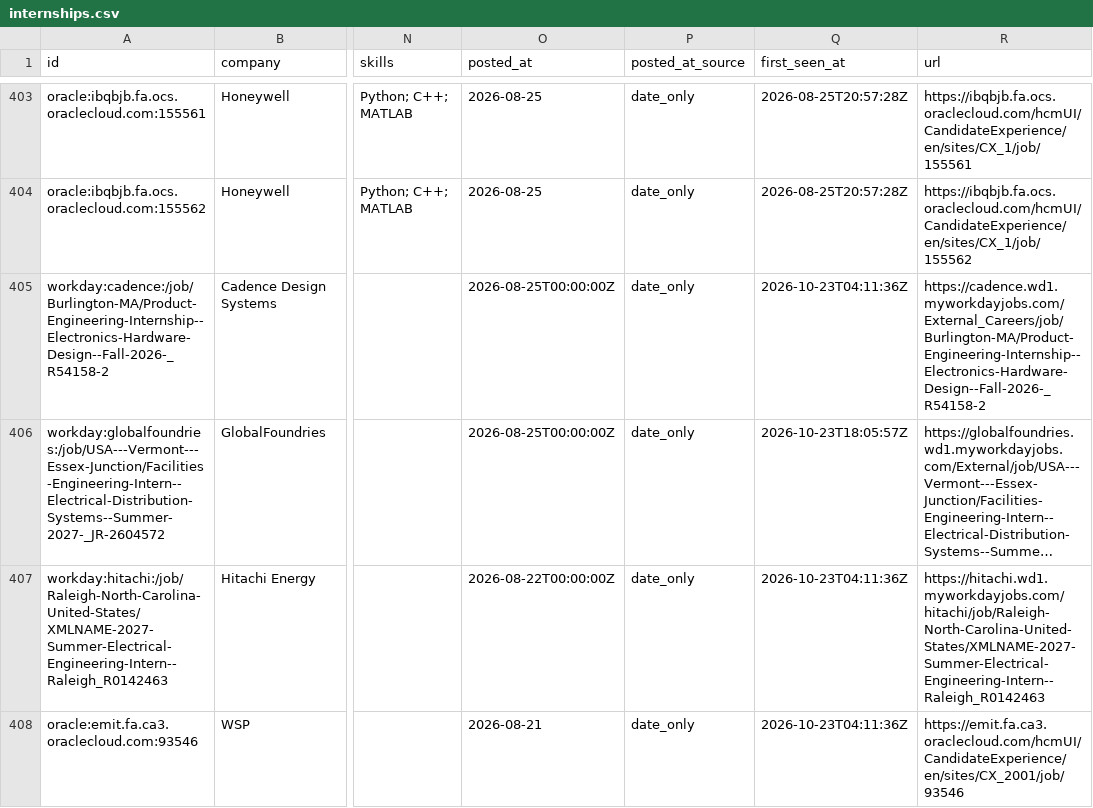
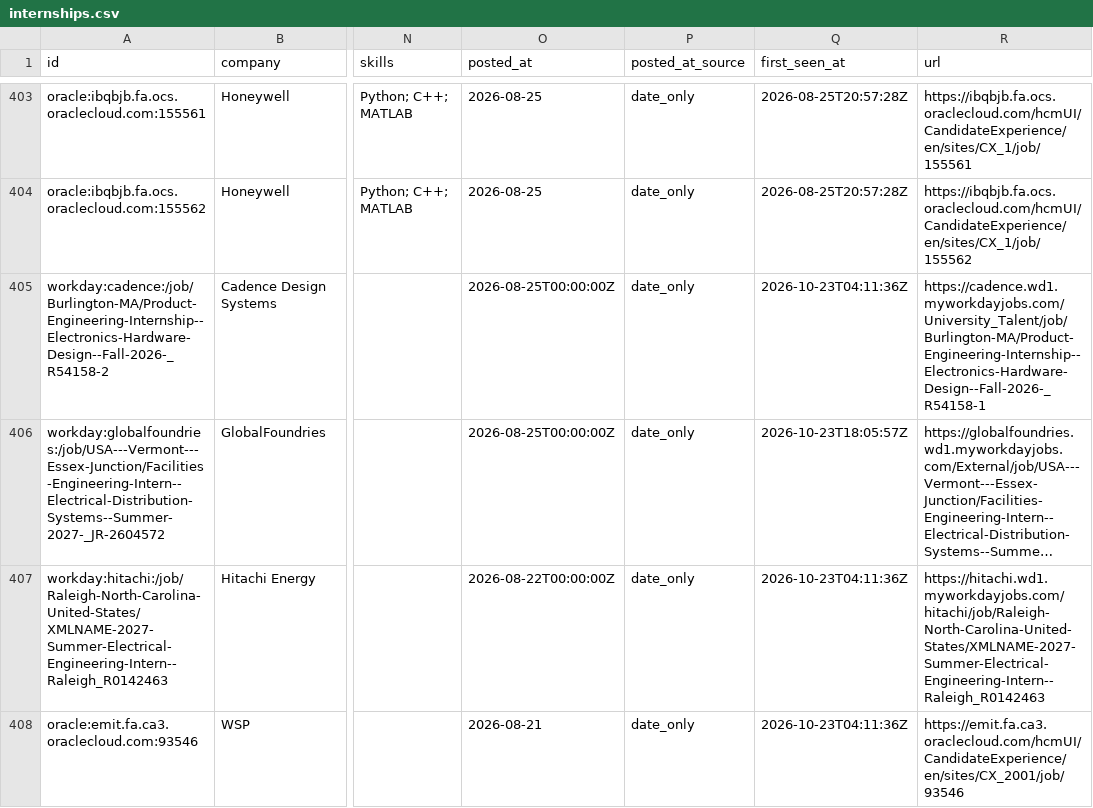
Before and after one commit to austinwright-eng/Automated-List-of-Electrical-Engineering-Internships, a CSV file: data/internships.csv, drawn as a sheet; only a part is shown, gaps mark what is left out; long unchanged cells end in …; the diff names each change by its address in the sheet, - before the commit and + after, or states it on an @@ line.

```diff
--- a/data/internships.csv
+++ b/data/internships.csv
-R405 (url): https://cadence.wd1.myworkdayjobs.com/External_Careers/job/Burlington-MA/Product-Engineering-Internship--Electronics-Hardware-Design--Fall-2026-_R54158-2
+R405 (url): https://cadence.wd1.myworkdayjobs.com/University_Talent/job/Burlington-MA/Product-Engineering-Internship--Electronics-Hardware-Design--Fall-2026-_R54158-1
```
Also changed, not shown: docs/internships.csv, 11 other files.
